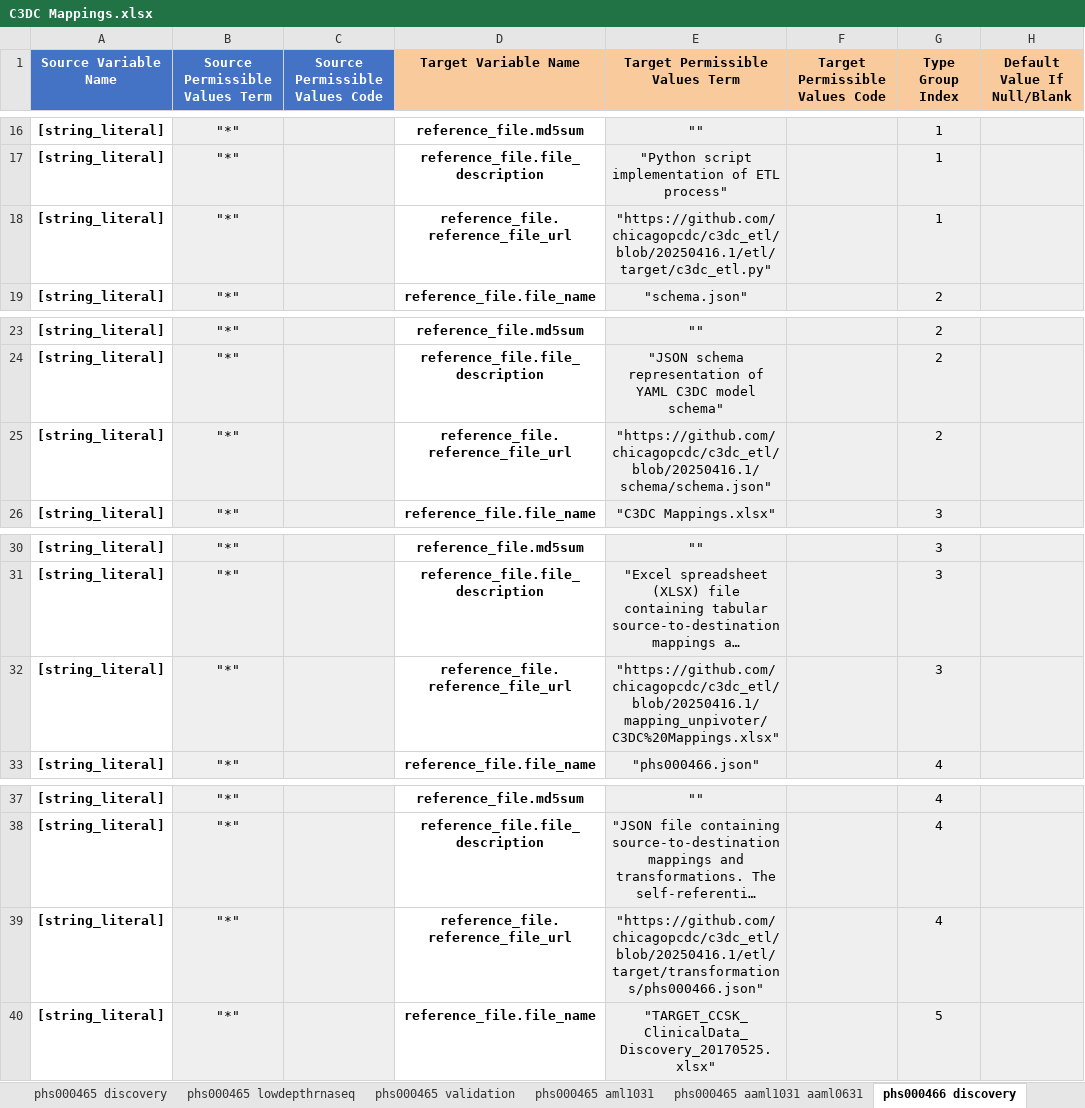
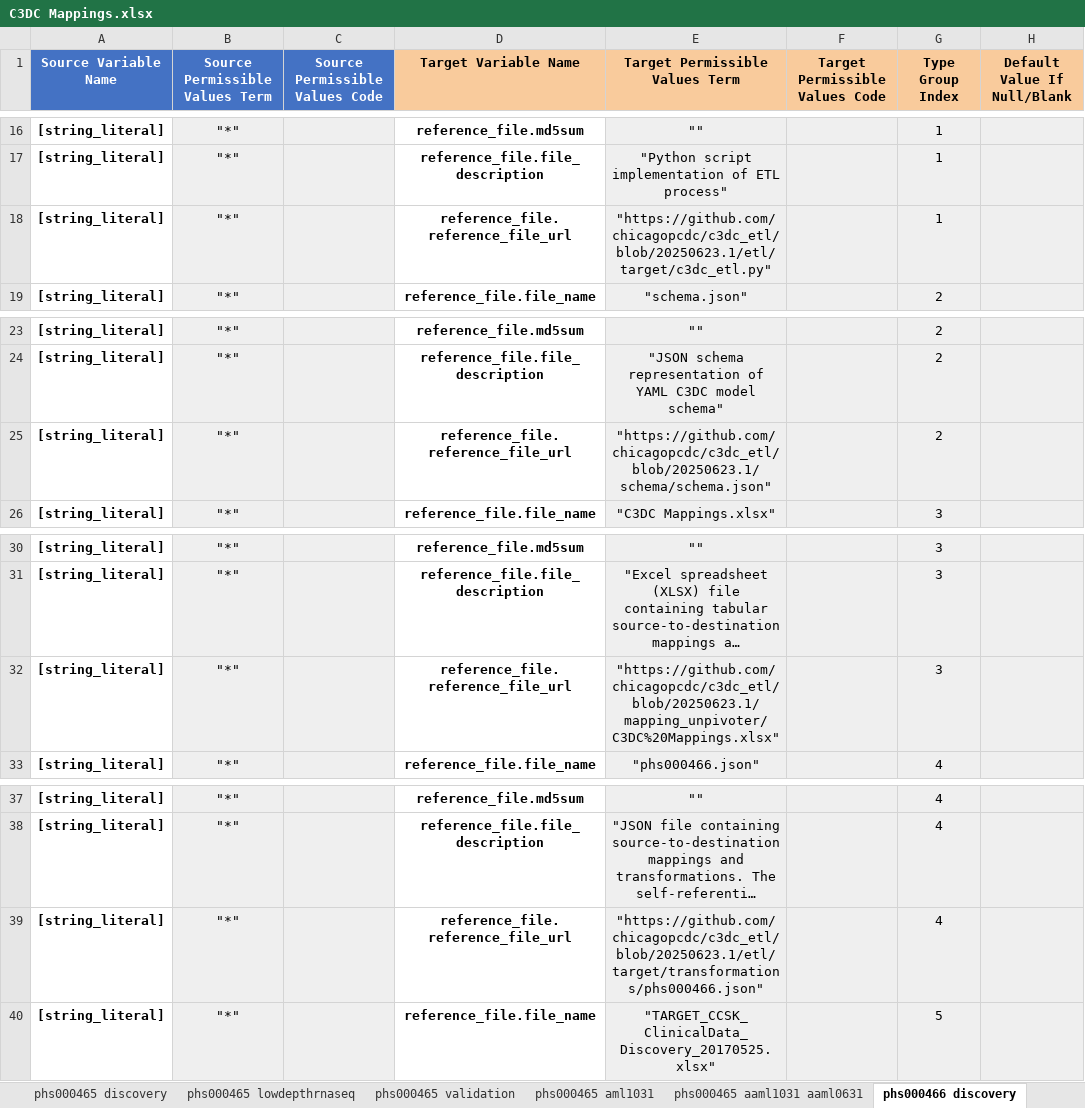
Before and after one commit to chicagopcdc/c3dc_etl, an Excel workbook: mapping_unpivoter/C3DC Mappings.xlsx, sheet phs000466 discovery, drawn as a sheet; only a part is shown, gaps mark what is left out; long unchanged cells end in …; values as stored, in another font and other column widths than the file's, no borders; charts and pictures not drawn; the diff names each change by its address in the sheet, - before the commit and + after, or states it on an @@ line.

Commit message:
20250623.1: non-delivery internal release to modify TARGET ETL to remove duplicates and consolidate output files into single per study

```diff
--- a/mapping_unpivoter/C3DC Mappings.xlsx (sheet phs000466 discovery)
+++ b/mapping_unpivoter/C3DC Mappings.xlsx (sheet phs000466 discovery)
-E18 (Target Permissible Values Term): "https://github.com/chicagopcdc/c3dc_etl/blob/20250416.1/etl/target/c3dc_etl.py"
+E18 (Target Permissible Values Term): "https://github.com/chicagopcdc/c3dc_etl/blob/20250623.1/etl/target/c3dc_etl.py"
-E25 (Target Permissible Values Term): "https://github.com/chicagopcdc/c3dc_etl/blob/20250416.1/schema/schema.json"
+E25 (Target Permissible Values Term): "https://github.com/chicagopcdc/c3dc_etl/blob/20250623.1/schema/schema.json"
-E32 (Target Permissible Values Term): "https://github.com/chicagopcdc/c3dc_etl/blob/20250416.1/mapping_unpivoter/C3DC%20Mappings.xlsx"
+E32 (Target Permissible Values Term): "https://github.com/chicagopcdc/c3dc_etl/blob/20250623.1/mapping_unpivoter/C3DC%20Mappings.xlsx"
-E39 (Target Permissible Values Term): "https://github.com/chicagopcdc/c3dc_etl/blob/20250416.1/etl/target/transformations/phs000466.json"
+E39 (Target Permissible Values Term): "https://github.com/chicagopcdc/c3dc_etl/blob/20250623.1/etl/target/transformations/phs000466.json"
```
Also changed, not shown: sheet phs002790, sheet phs000720, sheet phs002371, sheet phs002504, sheet phs003163, sheet phs003164, 31 more sheets, 34 other files.
